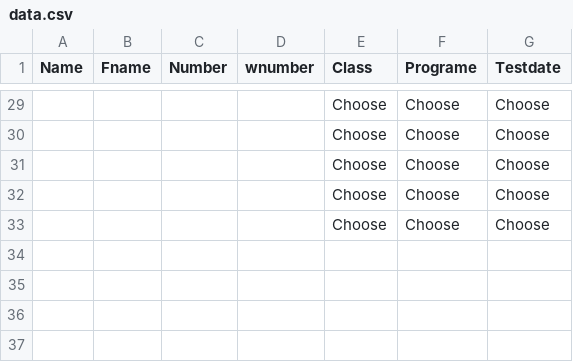
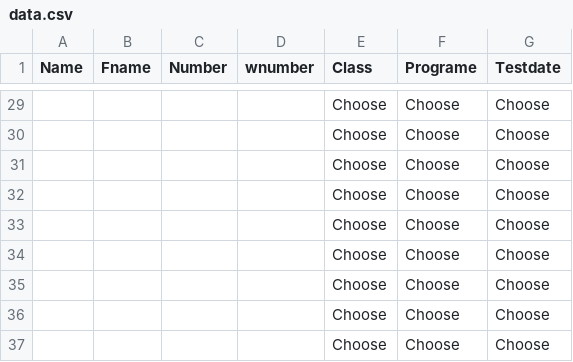
Before and after one commit to Badboyyyyy/vyas, a CSV file: form/data.csv, drawn as a sheet; only a part is shown, gaps mark what is left out; the diff names each change by its address in the sheet, - before the commit and + after, or states it on an @@ line.

```diff
--- a/form/data.csv
+++ b/form/data.csv
+row 34:  |  |  |  | Choose | Choose | Choose
+row 35:  |  |  |  | Choose | Choose | Choose
+row 36:  |  |  |  | Choose | Choose | Choose
+row 37:  |  |  |  | Choose | Choose | Choose
```
Also changed, not shown: 2 other files.
